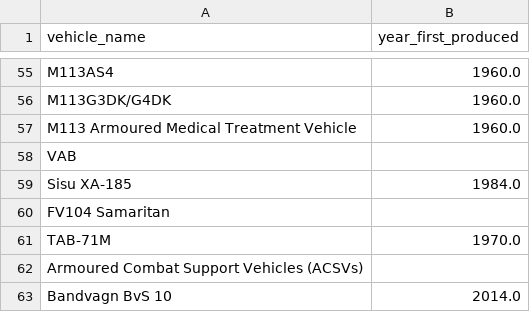
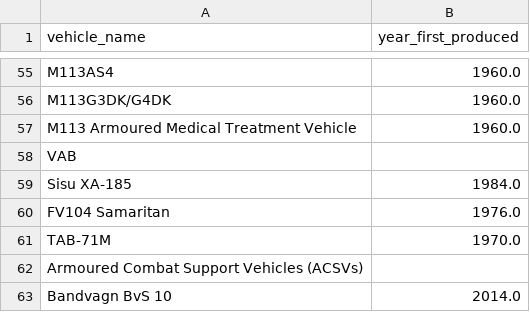
Before and after one commit to JasonWu00/ua-ru-losses-scraper, a CSV file: reference_data/donated_vehicles_years.csv (was donated_vehicles_years.csv), drawn as a sheet; only a part is shown, gaps mark what is left out.

```diff
--- a/donated_vehicles_years.csv
+++ b/reference_data/donated_vehicles_years.csv
@@ -59,3 +59,3 @@ VAB,
 Sisu XA-185,1984.0
-FV104 Samaritan,
+FV104 Samaritan,1976.0
 TAB-71M,1970.0
```
Also changed, not shown: 4 other files.
